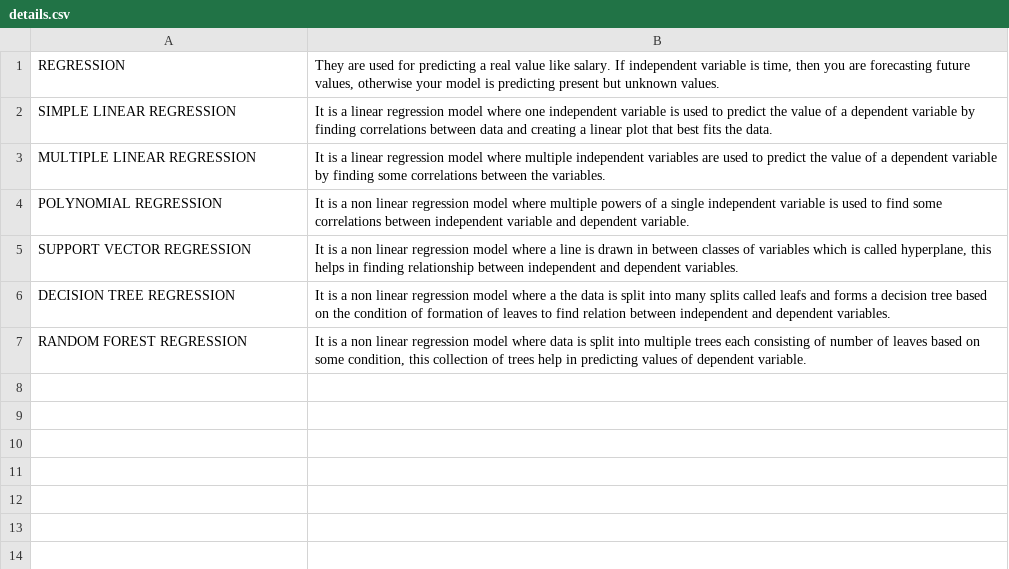
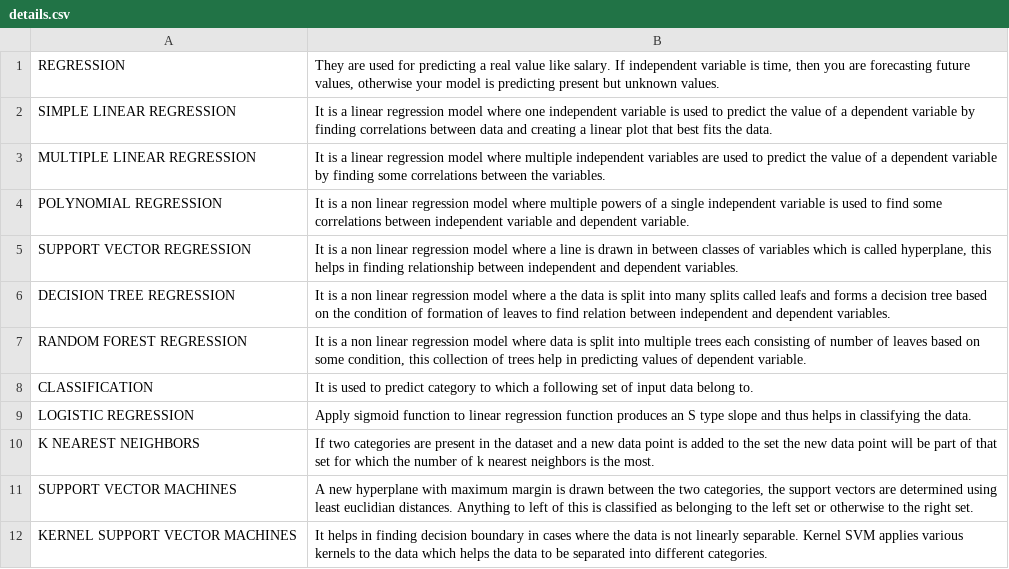
Before and after one commit to frankhart2017/SCARLETT, a CSV file: EXPLAIN/details.csv, drawn as a sheet.

Commit message:
Classification definition upto kernel SVM added

```diff
--- a/EXPLAIN/details.csv
+++ b/EXPLAIN/details.csv
@@ -7 +7,6 @@ DECISION TREE REGRESSION,It is a non linear regression model where a the data is
 RANDOM FOREST REGRESSION,"It is a non linear regression model where data is split into multiple trees each consisting of number of leaves based on some condition, this collection of trees help in predicting values of dependent variable."
+CLASSIFICATION,It is used to predict category to which a following set of input data belong to.
+LOGISTIC REGRESSION,Apply sigmoid function to linear regression function produces an S type slope and thus helps in classifying the data.
+K NEAREST NEIGHBORS,If two categories are present in the dataset and a new data point is added to the set the new data point will be part of that set for which the number of k nearest neighbors is the most.
+SUPPORT VECTOR MACHINES,"A new hyperplane with maximum margin is drawn between the two categories, the support vectors are determined using least euclidian distances. Anything to left of this is classified as belonging to the left set or otherwise to the right set."
+KERNEL SUPPORT VECTOR MACHINES,It helps in finding decision boundary in cases where the data is not linearly separable. Kernel SVM applies various kernels to the data which helps the data to be separated into different categories.
```
